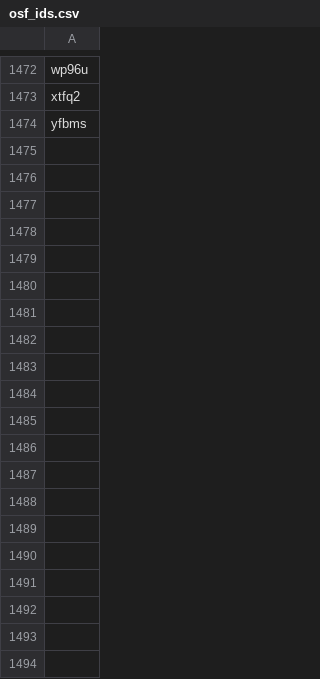
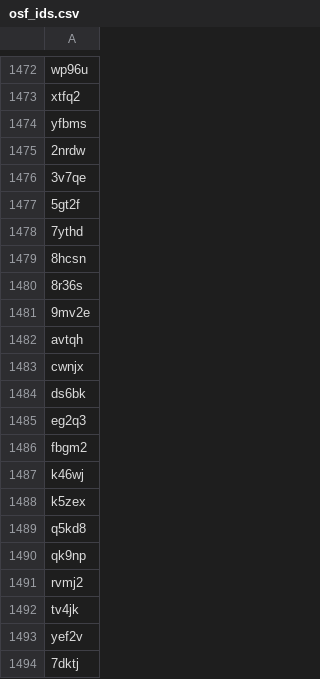
Before and after one commit to sumtxt/picnic_preprints, a CSV file: memory/osf_ids.csv, drawn as a sheet; only a part is shown, gaps mark what is left out; the diff covers the shown part only.

```diff
--- a/memory/osf_ids.csv
+++ b/memory/osf_ids.csv
@@ -1474 +1474,21 @@ xtfq2
 yfbms
+2nrdw
+3v7qe
+5gt2f
+7ythd
+8hcsn
+8r36s
+9mv2e
+avtqh
+cwnjx
+ds6bk
+eg2q3
+fbgm2
+k46wj
+k5zex
+q5kd8
+qk9np
+rvmj2
+tv4jk
+yef2v
+7dktj
```
Also changed, not shown: 52 added rows elsewhere in this file, 1 other file.
